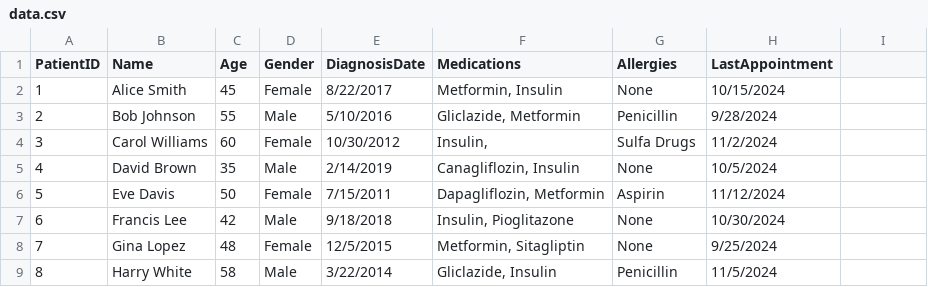
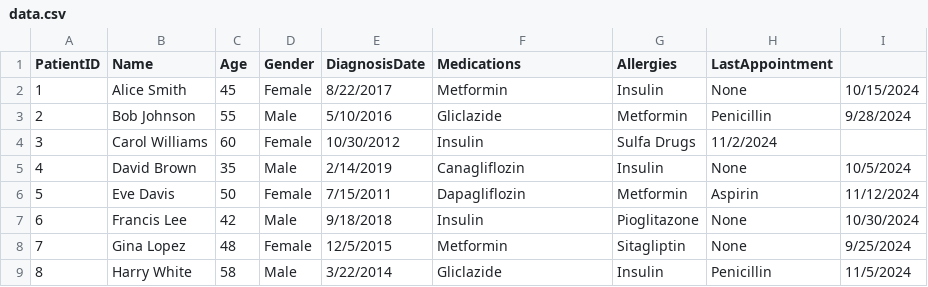
Before and after one commit to SaumyaDabhi/Advancing-Health-Equity, a CSV file: data/data.csv, drawn as a sheet; only a part is shown; the diff covers the shown part only.

Commit message:
Update data.csv

```diff
--- a/data/data.csv
+++ b/data/data.csv
@@ -1,9 +1,9 @@
 PatientID,Name,Age,Gender,DiagnosisDate,Medications,Allergies,LastAppointment
-1,Alice Smith,45,Female,8/22/2017,"Metformin, Insulin",None,10/15/2024
-2,Bob Johnson,55,Male,5/10/2016,"Gliclazide, Metformin",Penicillin,9/28/2024
-3,Carol Williams,60,Female,10/30/2012,"Insulin, ",Sulfa Drugs,11/2/2024
-4,David Brown,35,Male,2/14/2019,"Canagliflozin,  Insulin",None,10/5/2024
-5,Eve Davis,50,Female,7/15/2011,"Dapagliflozin, Metformin",Aspirin,11/12/2024
-6,Francis Lee,42,Male,9/18/2018,"Insulin, Pioglitazone",None,10/30/2024
-7,Gina Lopez,48,Female,12/5/2015,"Metformin, Sitagliptin",None,9/25/2024
-8,Harry White,58,Male,3/22/2014,"Gliclazide, Insulin",Penicillin,11/5/2024
+1,Alice Smith,45,Female,8/22/2017,Metformin, Insulin,None,10/15/2024
+2,Bob Johnson,55,Male,5/10/2016,Gliclazide, Metformin,Penicillin,9/28/2024
+3,Carol Williams,60,Female,10/30/2012,Insulin,Sulfa Drugs,11/2/2024
+4,David Brown,35,Male,2/14/2019,Canagliflozin,  Insulin,None,10/5/2024
+5,Eve Davis,50,Female,7/15/2011,Dapagliflozin, Metformin,Aspirin,11/12/2024
+6,Francis Lee,42,Male,9/18/2018,Insulin, Pioglitazone,None,10/30/2024
+7,Gina Lopez,48,Female,12/5/2015,Metformin, Sitagliptin,None,9/25/2024
+8,Harry White,58,Male,3/22/2014,Gliclazide, Insulin,Penicillin,11/5/2024
```
Also changed, not shown: 48 edited cells elsewhere in this file.
